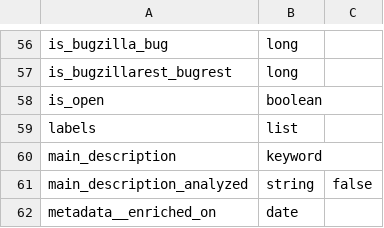
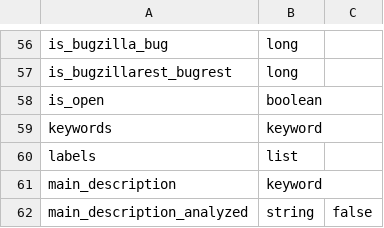
Before and after one commit to chaoss/grimoirelab-elk, a CSV file: schema/bugzilla.csv, drawn as a sheet; only a part is shown, gaps mark what is left out; the shorter side is filled out with more unchanged rows; the diff names each change by its address in the sheet, - before the commit and + after, or states it on an @@ line.

Commit message:
[bugzilla] Add keywords field to enriched index
This commit adds the 'keywords' field to the enriched
index.

Signed-off-by: Santiago Dueñas <sduenas@bitergia.com>

```diff
--- a/schema/bugzilla.csv
+++ b/schema/bugzilla.csv
+row 59: keywords | keyword
```
Also changed, not shown: 3 other files.
